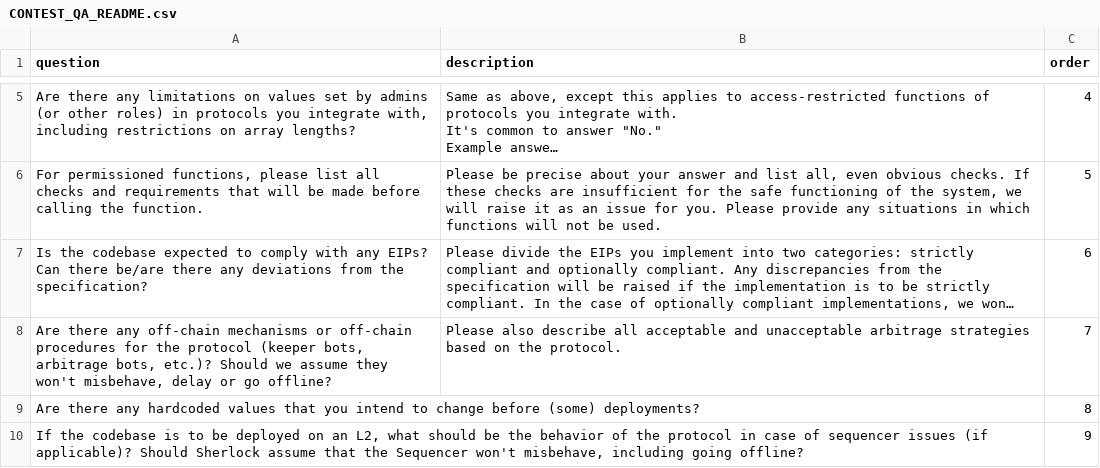
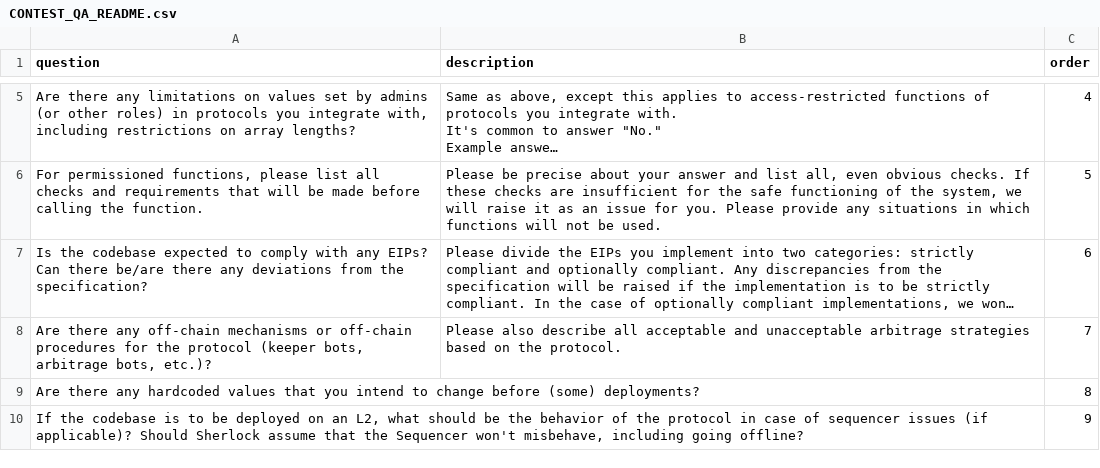
Before and after one commit to sherlock-protocol/sherlock-v2-docs, a CSV file: CONTEST_QA_README.csv, drawn as a sheet; only a part is shown, gaps mark what is left out; long unchanged cells end in …; the diff names each change by its address in the sheet, - before the commit and + after, or states it on an @@ line.

Commit message:
Update CONTEST_QA_README.csv

```diff
--- a/CONTEST_QA_README.csv
+++ b/CONTEST_QA_README.csv
-A8 (question): …bots, etc.)? Should we assume they won't misbehave, delay or go offline?
+A8 (question): …bots, etc.)?
```
